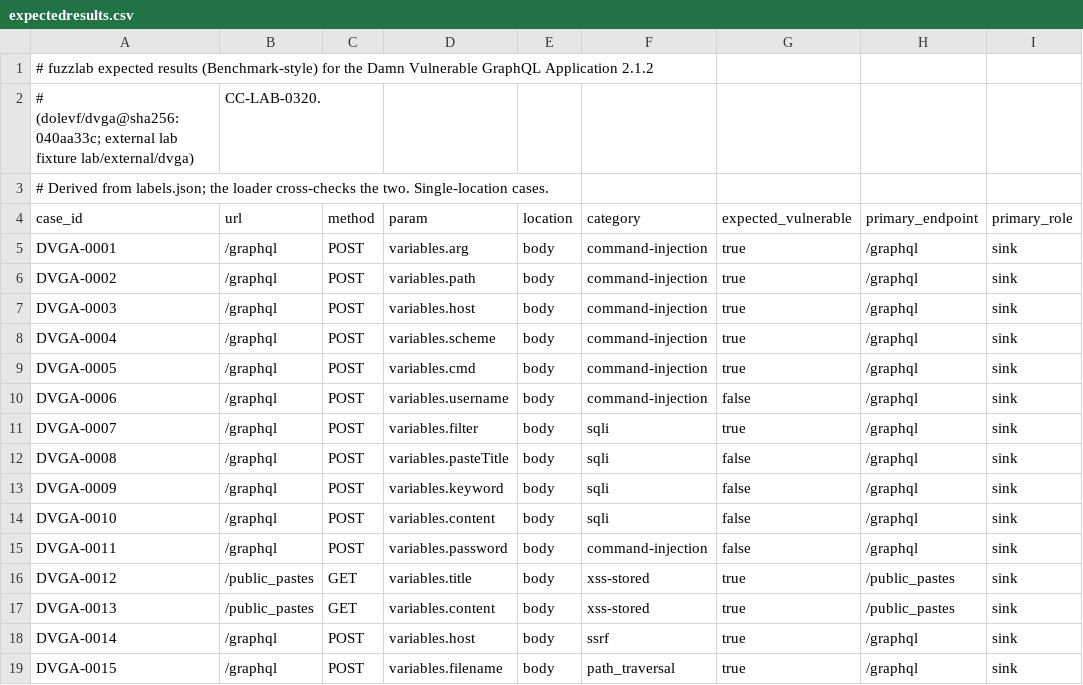
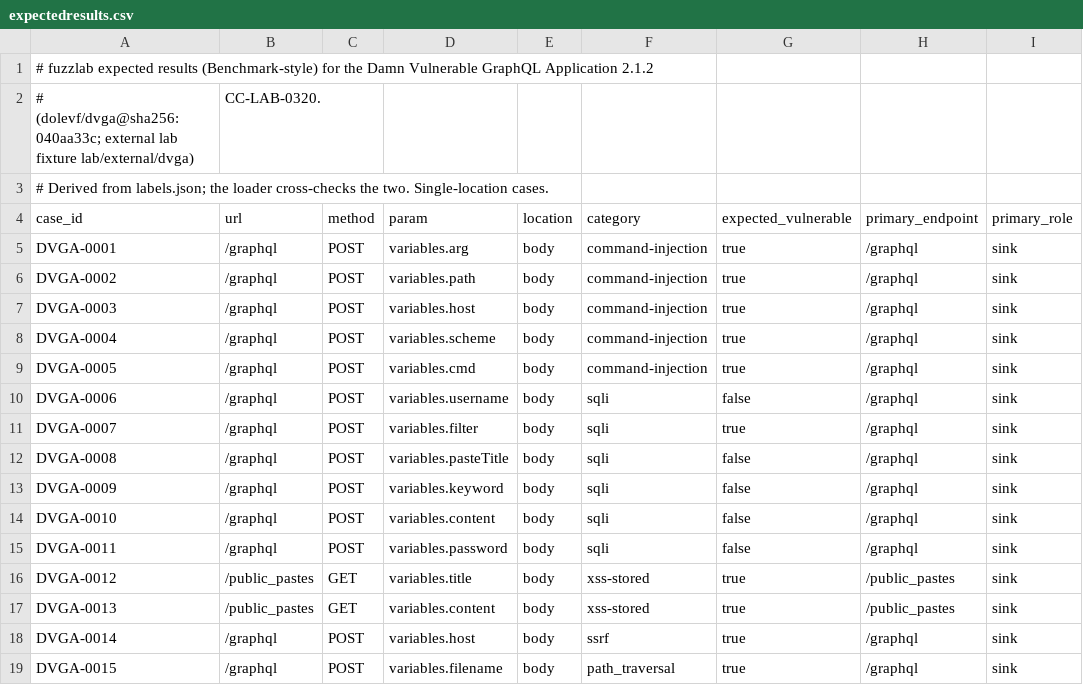
Before and after one commit to alpuglisi/fuzzer, a CSV file: lab/ground-truth-dvga/expectedresults.csv, drawn as a sheet; only a part is shown; the diff names each change by its address in the sheet, - before the commit and + after, or states it on an @@ line.

```diff
--- a/lab/ground-truth-dvga/expectedresults.csv
+++ b/lab/ground-truth-dvga/expectedresults.csv
-F10 (category): command-injection
+F10 (category): sqli
-F15 (category): command-injection
+F15 (category): sqli
```
Also changed, not shown: 7 other files.
